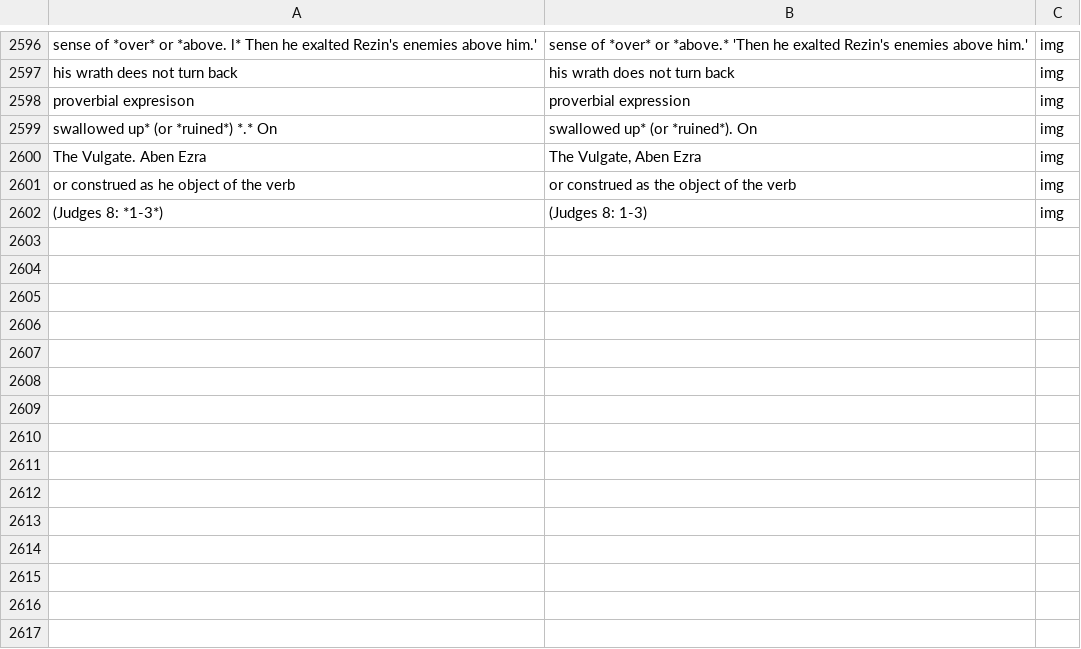
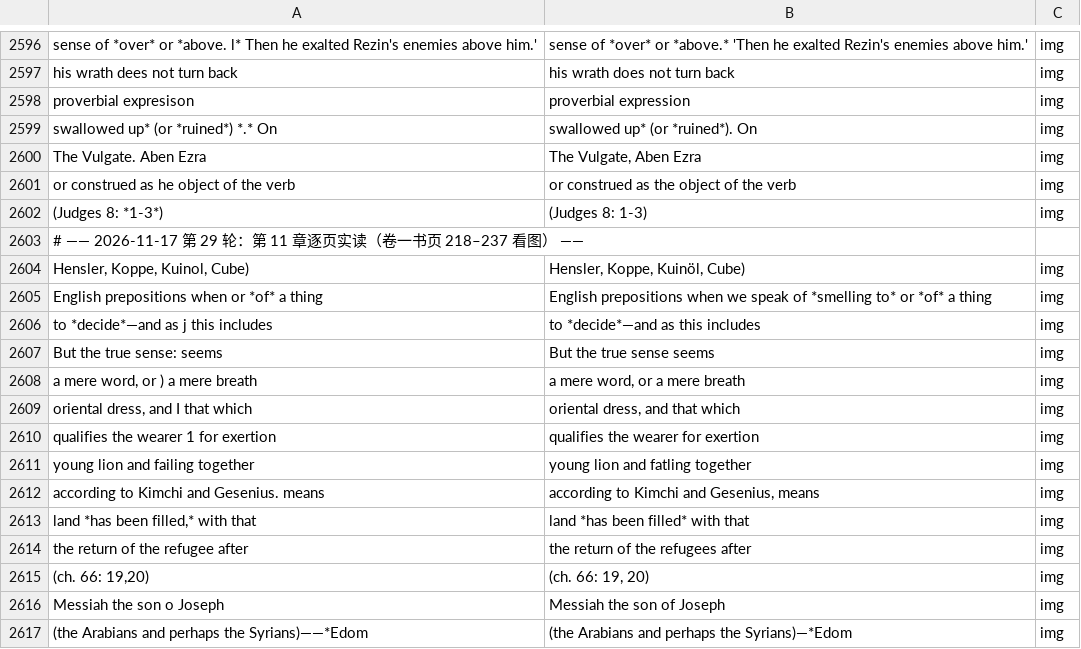
Before and after one commit to whcjb/whcjb.github.io, a TSV file: alexander_raw/isaiah/manual_fixes.tsv, drawn as a sheet; only a part is shown, gaps mark what is left out; the diff names each change by its address in the sheet, - before the commit and + after, or states it on an @@ line.

```diff
--- a/alexander_raw/isaiah/manual_fixes.tsv
+++ b/alexander_raw/isaiah/manual_fixes.tsv
+row 2603: # —— 2026-11-17 第 29 轮：第 11 章逐页实读（卷一书页 218–237 看图） ——
+row 2604: Hensler, Koppe, Kuinol, Cube) | Hensler, Koppe, Kuinöl, Cube) | img
+row 2605: English prepositions when or *of* a thing | English prepositions when we speak of *smelling to* or *of* a thing | img
+row 2606: to *decide*—and as j this includes | to *decide*—and as this includes | img
+row 2607: But the true sense: seems | But the true sense seems | img
+row 2608: a mere word, or ) a mere breath | a mere word, or a mere breath | img
+row 2609: oriental dress, and I that which | oriental dress, and that which | img
+row 2610: qualifies the wearer 1 for exertion | qualifies the wearer for exertion | img
+row 2611: young lion and failing together | young lion and fatling together | img
+row 2612: according to Kimchi and Gesenius. means | according to Kimchi and Gesenius, means | img
+row 2613: land *has been filled,* with that | land *has been filled* with that | img
+row 2614: the return of the refugee after | the return of the refugees after | img
+row 2615: (ch. 66: 19,20) | (ch. 66: 19, 20) | img
+row 2616: Messiah the son o Joseph | Messiah the son of Joseph | img
+row 2617: (the Arabians and perhaps the Syrians)——*Edom | (the Arabians and perhaps the Syrians)—*Edom | img
```
Also changed, not shown: alexander_raw/isaiah/foreign_image.tsv, 3 other files.
